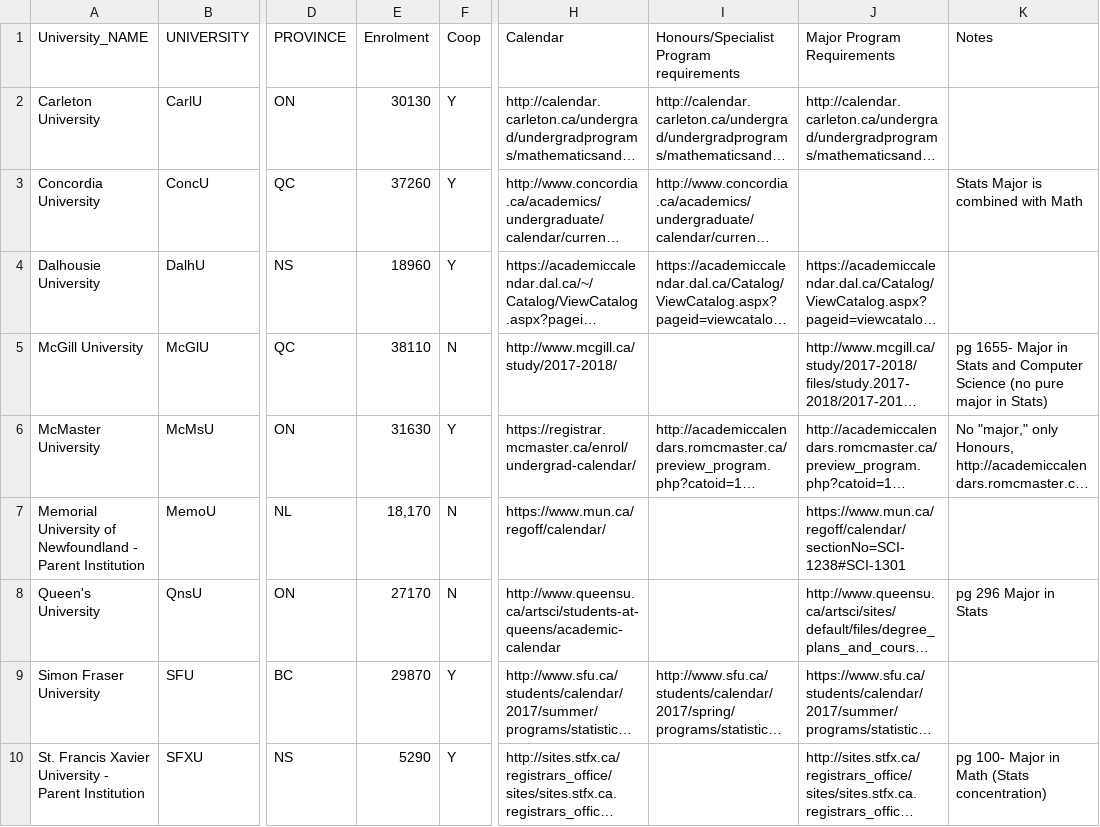
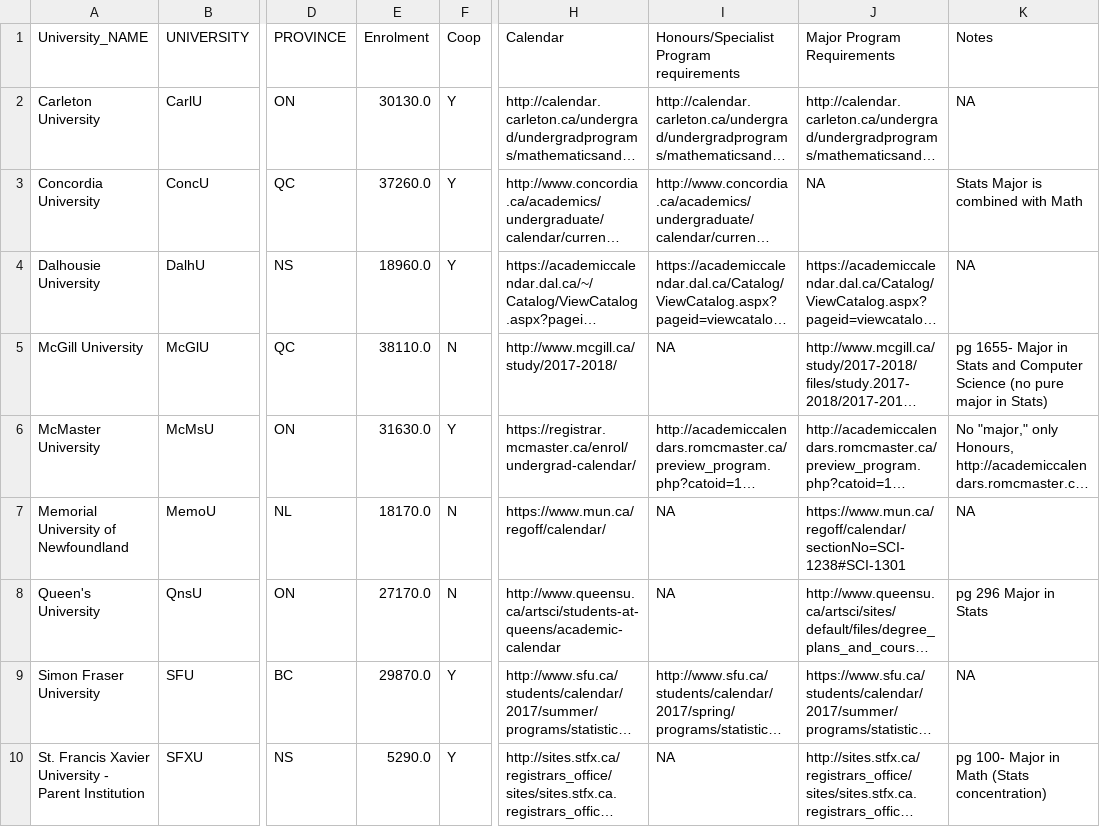
Before and after one commit to damouras/SoSC, a CSV file: Data/Stats Program Data - List of Programs.csv, drawn as a sheet; only a part is shown, gaps mark what is left out; long unchanged cells end in …; the diff covers the shown part only; the diff names each change by its address in the sheet, - before the commit and + after, or states it on an @@ line.

```diff
--- a/Data/Stats Program Data - List of Programs.csv
+++ b/Data/Stats Program Data - List of Programs.csv
-E2 (Enrolment): 30130
+E2 (Enrolment): 30130.0
-K2 (Notes): (empty)
+K2 (Notes): NA
-E3 (Enrolment): 37260
+E3 (Enrolment): 37260.0
-J3 (Major Program Requirements): (empty)
+J3 (Major Program Requirements): NA
-E4 (Enrolment): 18960
+E4 (Enrolment): 18960.0
-K4 (Notes): (empty)
+K4 (Notes): NA
-E5 (Enrolment): 38110
+E5 (Enrolment): 38110.0
-I5: (empty)
+I5: NA
-E6 (Enrolment): 31630
+E6 (Enrolment): 31630.0
-A7 (University_NAME): …of Newfoundland - Parent Institution
+A7 (University_NAME): …of Newfoundland
-E7 (Enrolment): 18,170
+E7 (Enrolment): 18170.0
-I7:I8: (empty)
+I7:I8: NA
-K7 (Notes): (empty)
+K7 (Notes): NA
-E8 (Enrolment): 27170
+E8 (Enrolment): 27170.0
-E9 (Enrolment): 29870
+E9 (Enrolment): 29870.0
-K9 (Notes): (empty)
+K9 (Notes): NA
-E10 (Enrolment): 5290
+E10 (Enrolment): 5290.0
-I10: (empty)
+I10: NA
```
Also changed, not shown: 2 added rows and 48 edited cells elsewhere in this file, Data/Stats Program Data - MemoU.csv, Data/Stats Program Data - UBC.csv, 42 other files.
